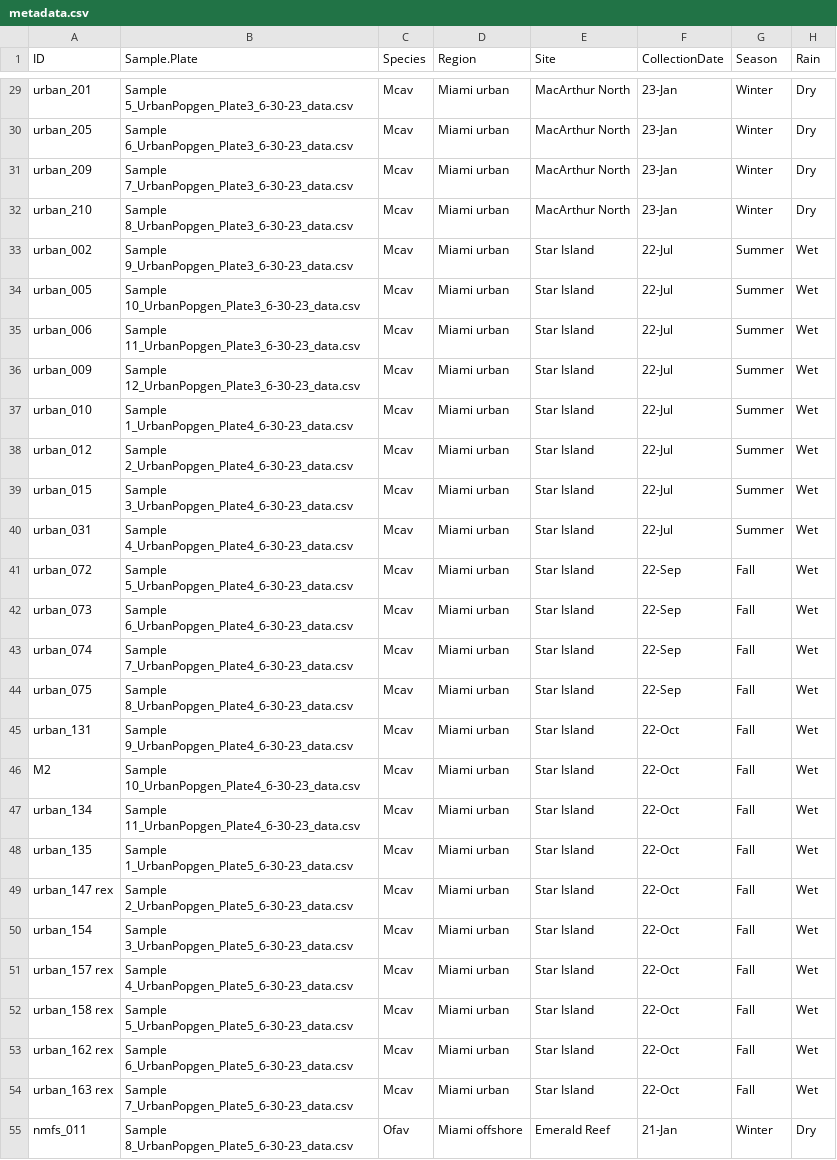
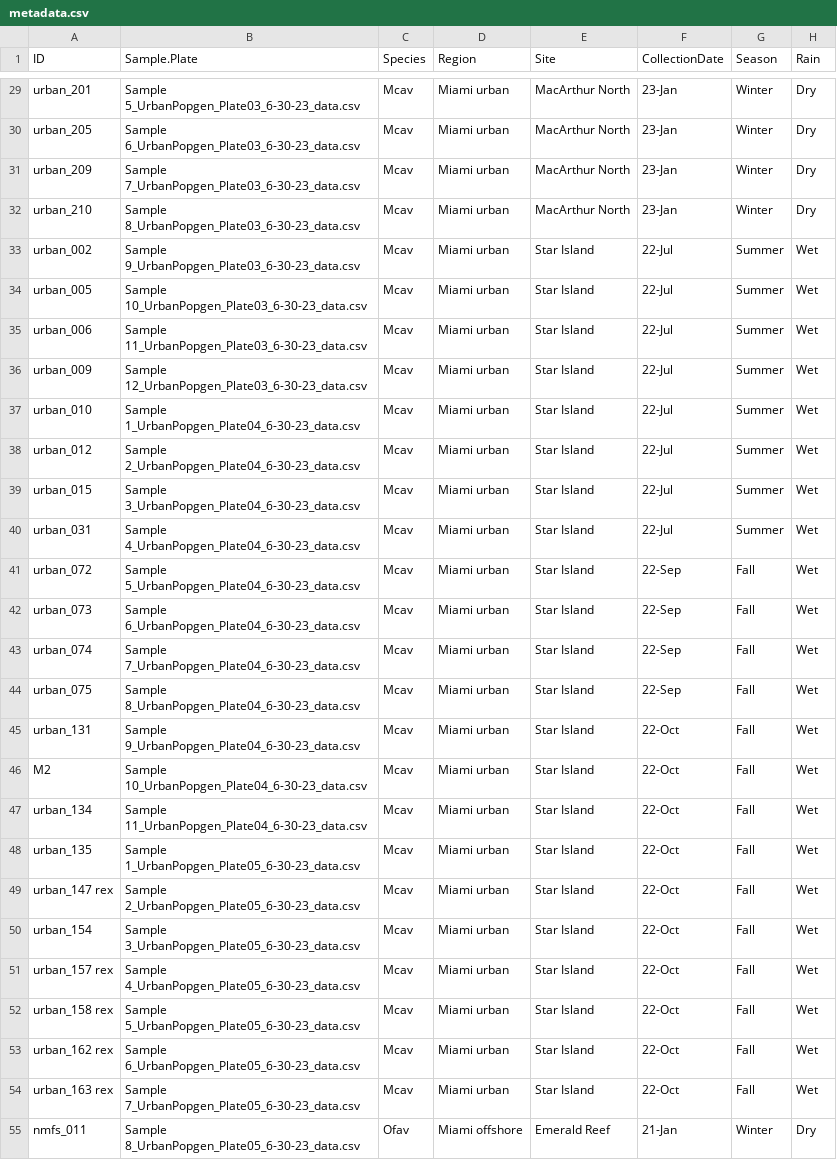
Before and after one commit to mstudiva/Urban-coral-population-genetics, a CSV file: symbionts/metadata.csv, drawn as a sheet; only a part is shown, gaps mark what is left out; the diff covers the shown part only; the diff names each change by its address in the sheet, - before the commit and + after, or states it on an @@ line.

```diff
--- a/symbionts/metadata.csv
+++ b/symbionts/metadata.csv
-B29 (Sample.Plate): Sample 5_UrbanPopgen_Plate3_6-30-23_data.csv
+B29 (Sample.Plate): Sample 5_UrbanPopgen_Plate03_6-30-23_data.csv
-B30 (Sample.Plate): Sample 6_UrbanPopgen_Plate3_6-30-23_data.csv
+B30 (Sample.Plate): Sample 6_UrbanPopgen_Plate03_6-30-23_data.csv
-B31 (Sample.Plate): Sample 7_UrbanPopgen_Plate3_6-30-23_data.csv
+B31 (Sample.Plate): Sample 7_UrbanPopgen_Plate03_6-30-23_data.csv
-B32 (Sample.Plate): Sample 8_UrbanPopgen_Plate3_6-30-23_data.csv
+B32 (Sample.Plate): Sample 8_UrbanPopgen_Plate03_6-30-23_data.csv
-B33 (Sample.Plate): Sample 9_UrbanPopgen_Plate3_6-30-23_data.csv
+B33 (Sample.Plate): Sample 9_UrbanPopgen_Plate03_6-30-23_data.csv
-B34 (Sample.Plate): Sample 10_UrbanPopgen_Plate3_6-30-23_data.csv
+B34 (Sample.Plate): Sample 10_UrbanPopgen_Plate03_6-30-23_data.csv
-B35 (Sample.Plate): Sample 11_UrbanPopgen_Plate3_6-30-23_data.csv
+B35 (Sample.Plate): Sample 11_UrbanPopgen_Plate03_6-30-23_data.csv
-B36 (Sample.Plate): Sample 12_UrbanPopgen_Plate3_6-30-23_data.csv
+B36 (Sample.Plate): Sample 12_UrbanPopgen_Plate03_6-30-23_data.csv
-B37 (Sample.Plate): Sample 1_UrbanPopgen_Plate4_6-30-23_data.csv
+B37 (Sample.Plate): Sample 1_UrbanPopgen_Plate04_6-30-23_data.csv
-B38 (Sample.Plate): Sample 2_UrbanPopgen_Plate4_6-30-23_data.csv
+B38 (Sample.Plate): Sample 2_UrbanPopgen_Plate04_6-30-23_data.csv
-B39 (Sample.Plate): Sample 3_UrbanPopgen_Plate4_6-30-23_data.csv
+B39 (Sample.Plate): Sample 3_UrbanPopgen_Plate04_6-30-23_data.csv
-B40 (Sample.Plate): Sample 4_UrbanPopgen_Plate4_6-30-23_data.csv
+B40 (Sample.Plate): Sample 4_UrbanPopgen_Plate04_6-30-23_data.csv
-B41 (Sample.Plate): Sample 5_UrbanPopgen_Plate4_6-30-23_data.csv
+B41 (Sample.Plate): Sample 5_UrbanPopgen_Plate04_6-30-23_data.csv
-B42 (Sample.Plate): Sample 6_UrbanPopgen_Plate4_6-30-23_data.csv
+B42 (Sample.Plate): Sample 6_UrbanPopgen_Plate04_6-30-23_data.csv
-B43 (Sample.Plate): Sample 7_UrbanPopgen_Plate4_6-30-23_data.csv
+B43 (Sample.Plate): Sample 7_UrbanPopgen_Plate04_6-30-23_data.csv
-B44 (Sample.Plate): Sample 8_UrbanPopgen_Plate4_6-30-23_data.csv
+B44 (Sample.Plate): Sample 8_UrbanPopgen_Plate04_6-30-23_data.csv
-B45 (Sample.Plate): Sample 9_UrbanPopgen_Plate4_6-30-23_data.csv
+B45 (Sample.Plate): Sample 9_UrbanPopgen_Plate04_6-30-23_data.csv
-B46 (Sample.Plate): Sample 10_UrbanPopgen_Plate4_6-30-23_data.csv
+B46 (Sample.Plate): Sample 10_UrbanPopgen_Plate04_6-30-23_data.csv
-B47 (Sample.Plate): Sample 11_UrbanPopgen_Plate4_6-30-23_data.csv
+B47 (Sample.Plate): Sample 11_UrbanPopgen_Plate04_6-30-23_data.csv
-B48 (Sample.Plate): Sample 1_UrbanPopgen_Plate5_6-30-23_data.csv
+B48 (Sample.Plate): Sample 1_UrbanPopgen_Plate05_6-30-23_data.csv
-B49 (Sample.Plate): Sample 2_UrbanPopgen_Plate5_6-30-23_data.csv
+B49 (Sample.Plate): Sample 2_UrbanPopgen_Plate05_6-30-23_data.csv
-B50 (Sample.Plate): Sample 3_UrbanPopgen_Plate5_6-30-23_data.csv
+B50 (Sample.Plate): Sample 3_UrbanPopgen_Plate05_6-30-23_data.csv
-B51 (Sample.Plate): Sample 4_UrbanPopgen_Plate5_6-30-23_data.csv
+B51 (Sample.Plate): Sample 4_UrbanPopgen_Plate05_6-30-23_data.csv
-B52 (Sample.Plate): Sample 5_UrbanPopgen_Plate5_6-30-23_data.csv
+B52 (Sample.Plate): Sample 5_UrbanPopgen_Plate05_6-30-23_data.csv
-B53 (Sample.Plate): Sample 6_UrbanPopgen_Plate5_6-30-23_data.csv
+B53 (Sample.Plate): Sample 6_UrbanPopgen_Plate05_6-30-23_data.csv
-B54 (Sample.Plate): Sample 7_UrbanPopgen_Plate5_6-30-23_data.csv
+B54 (Sample.Plate): Sample 7_UrbanPopgen_Plate05_6-30-23_data.csv
-B55 (Sample.Plate): Sample 8_UrbanPopgen_Plate5_6-30-23_data.csv
+B55 (Sample.Plate): Sample 8_UrbanPopgen_Plate05_6-30-23_data.csv
```
Also changed, not shown: 11 added rows and 77 edited cells elsewhere in this file, 21 other files.
